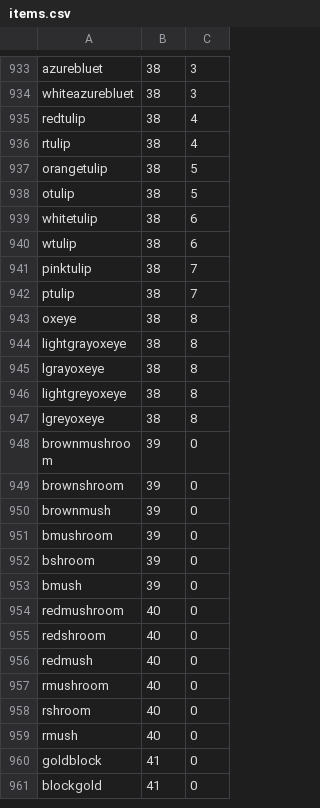
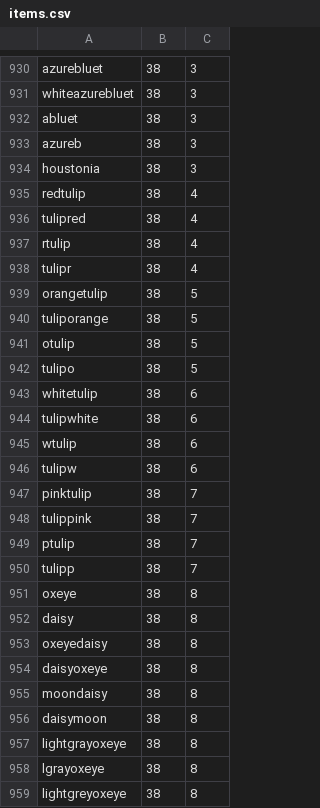
Before and after one commit to JonathanBrouwer/UltimateCore, a CSV file: Data/items.csv, drawn as a sheet; only a part is shown, gaps mark what is left out; the shorter side is filled out with more unchanged rows; the diff covers the shown part only.

```diff
--- a/Data/items.csv
+++ b/Data/items.csv
@@ -934,11 +931,27 @@ azurebluet,38,3
 whiteazurebluet,38,3
+abluet,38,3
+azureb,38,3
+houstonia,38,3
 redtulip,38,4
+tulipred,38,4
 rtulip,38,4
+tulipr,38,4
 orangetulip,38,5
+tuliporange,38,5
 otulip,38,5
+tulipo,38,5
 whitetulip,38,6
+tulipwhite,38,6
 wtulip,38,6
+tulipw,38,6
 pinktulip,38,7
+tulippink,38,7
 ptulip,38,7
+tulipp,38,7
 oxeye,38,8
+daisy,38,8
+oxeyedaisy,38,8
+daisyoxeye,38,8
+moondaisy,38,8
+daisymoon,38,8
 lightgrayoxeye,38,8
```
Also changed, not shown: 19 added rows and 3 removed rows elsewhere in this file, 26 other files.
